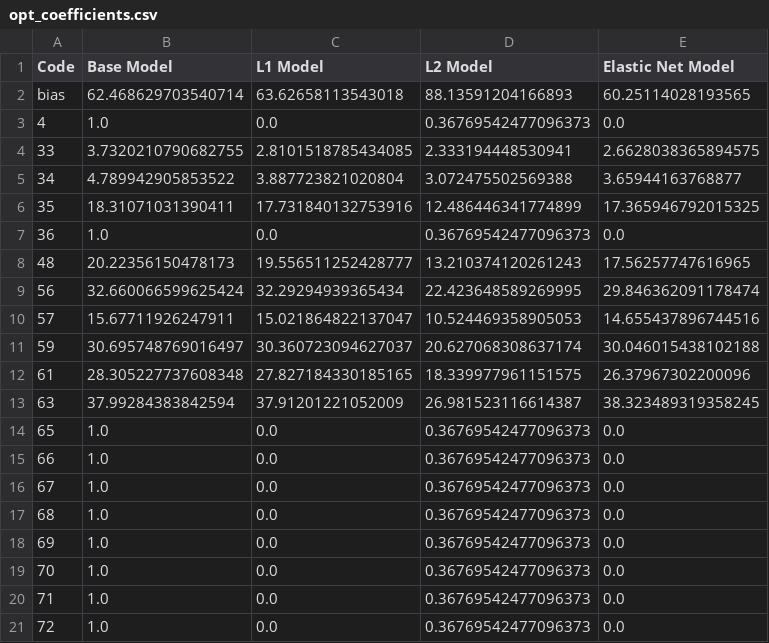
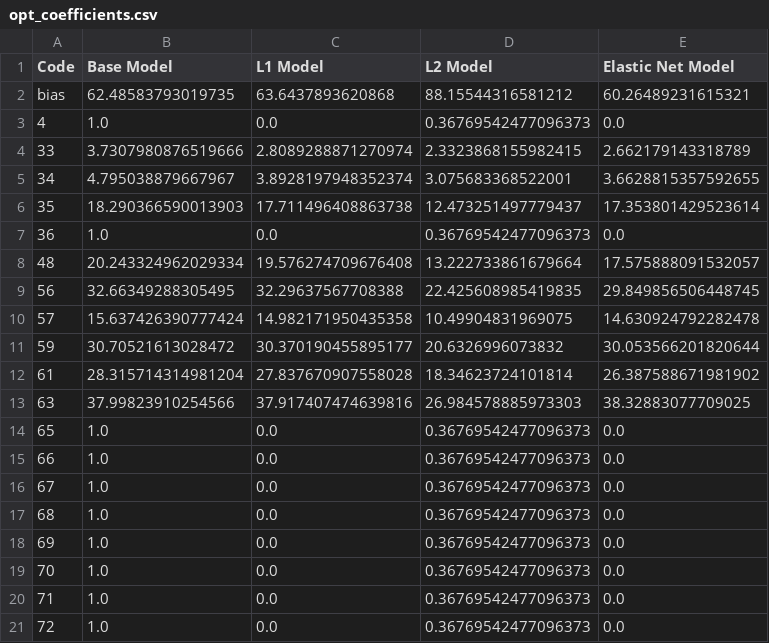
Before and after one commit to AhmadShah-1/AppliedModelingOptimization, a CSV file: Christopher/output_preGlucoseModel/opt_coefficients.csv, drawn as a sheet.

```diff
--- a/Christopher/output_preGlucoseModel/opt_coefficients.csv
+++ b/Christopher/output_preGlucoseModel/opt_coefficients.csv
@@ -1,14 +1,14 @@
 Code,Base Model,L1 Model,L2 Model,Elastic Net Model
-bias,62.468629703540714,63.62658113543018,88.13591204166893,60.25114028193565
+bias,62.48583793019735,63.6437893620868,88.15544316581212,60.26489231615321
 4,1.0,0.0,0.36769542477096373,0.0
-33,3.7320210790682755,2.8101518785434085,2.333194448530941,2.6628038365894575
-34,4.789942905853522,3.887723821020804,3.072475502569388,3.65944163768877
-35,18.31071031390411,17.731840132753916,12.486446341774899,17.365946792015325
+33,3.7307980876519666,2.8089288871270974,2.3323868155982415,2.662179143318789
+34,4.795038879667967,3.8928197948352374,3.075683368522001,3.6628815357592655
+35,18.290366590013903,17.711496408863738,12.473251497779437,17.353801429523614
 36,1.0,0.0,0.36769542477096373,0.0
-48,20.22356150478173,19.556511252428777,13.210374120261243,17.56257747616965
-56,32.660066599625424,32.29294939365434,22.423648589269995,29.846362091178474
-57,15.67711926247911,15.021864822137047,10.524469358905053,14.655437896744516
-59,30.695748769016497,30.360723094627037,20.627068308637174,30.046015438102188
-61,28.305227737608348,27.827184330185165,18.339977961151575,26.37967302200096
-63,37.99284383842594,37.91201221052009,26.981523116614387,38.323489319358245
+48,20.243324962029334,19.576274709676408,13.222733861679664,17.575888091532057
+56,32.66349288305495,32.29637567708388,22.425608985419835,29.849856506448745
+57,15.637426390777424,14.982171950435358,10.49904831969075,14.630924792282478
+59,30.70521613028472,30.370190455895177,20.6326996073832,30.053566201820644
+61,28.315714314981204,27.837670907558028,18.34623724101814,26.387588671981902
+63,37.99823910254566,37.917407474639816,26.984578885973303,38.32883077709025
 65,1.0,0.0,0.36769542477096373,0.0
```
Also changed, not shown: Christopher/output_preGlucoseModel/metrics.csv, 4 other files.
